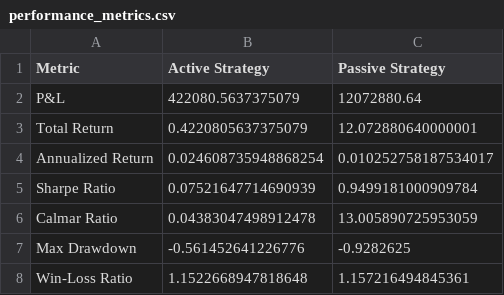
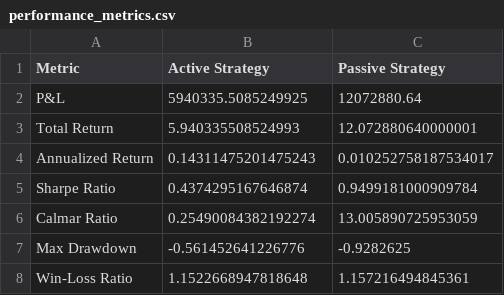
Before and after one commit to pachepa/Project_GAN_003, a CSV file: results/performance_metrics.csv, drawn as a sheet.

```diff
--- a/results/performance_metrics.csv
+++ b/results/performance_metrics.csv
@@ -1,7 +1,7 @@
 Metric,Active Strategy,Passive Strategy
-P&L,422080.5637375079,12072880.64
-Total Return,0.4220805637375079,12.072880640000001
-Annualized Return,0.024608735948868254,0.010252758187534017
-Sharpe Ratio,0.07521647714690939,0.9499181000909784
-Calmar Ratio,0.04383047498912478,13.005890725953059
+P&L,5940335.5085249925,12072880.64
+Total Return,5.940335508524993,12.072880640000001
+Annualized Return,0.14311475201475243,0.010252758187534017
+Sharpe Ratio,0.4374295167646874,0.9499181000909784
+Calmar Ratio,0.25490084382192274,13.005890725953059
 Max Drawdown,-0.561452641226776,-0.9282625
```
Also changed, not shown: 6 other files.
